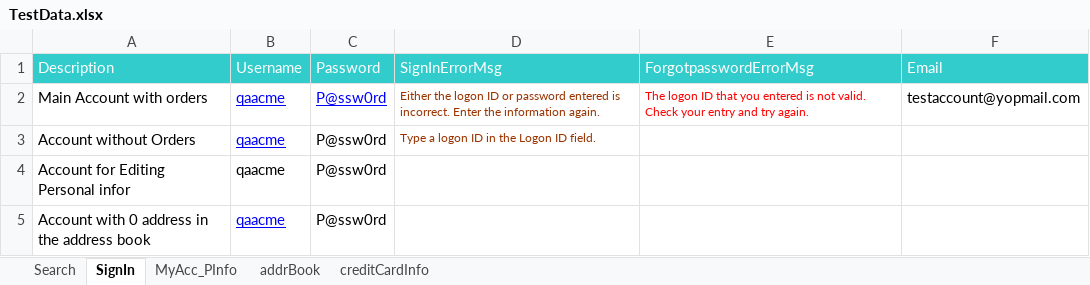
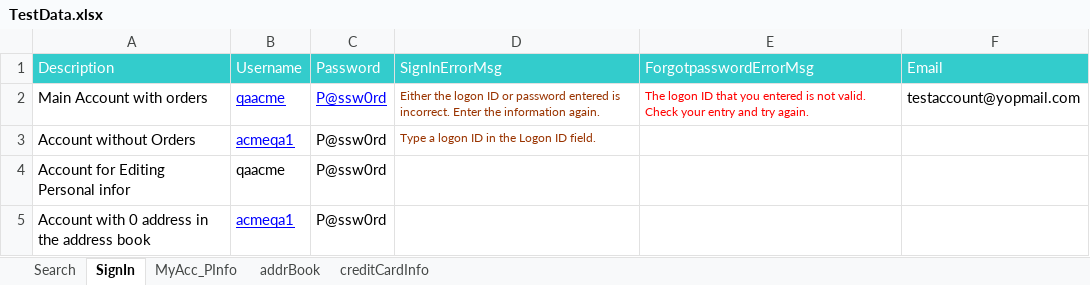
Before and after one commit to sureshisreal/ACME_2, an Excel workbook: TestData.xlsx, sheet SignIn, drawn as a sheet; values as stored, in another font and other column widths than the file's, no borders; the diff names each change by its address in the sheet, - before the commit and + after, or states it on an @@ line.

```diff
--- a/TestData.xlsx (sheet SignIn)
+++ b/TestData.xlsx (sheet SignIn)
-B3 (Username): qaacme
+B3 (Username): acmeqa1
-B5 (Username): qaacme
+B5 (Username): acmeqa1
```
Also changed, not shown: 28 other files.
